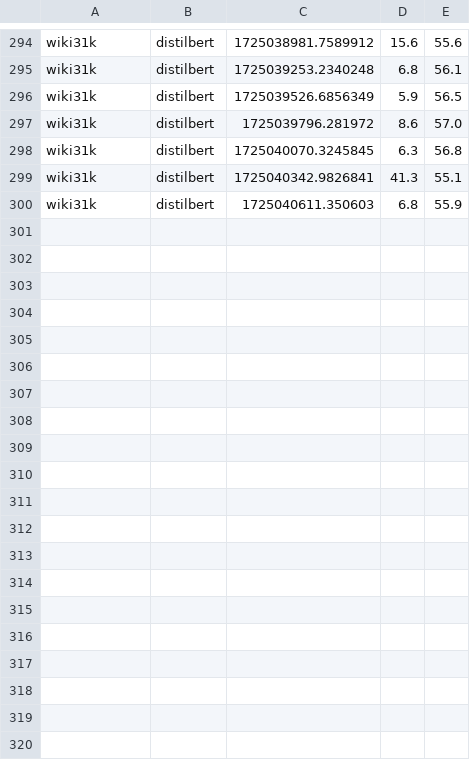
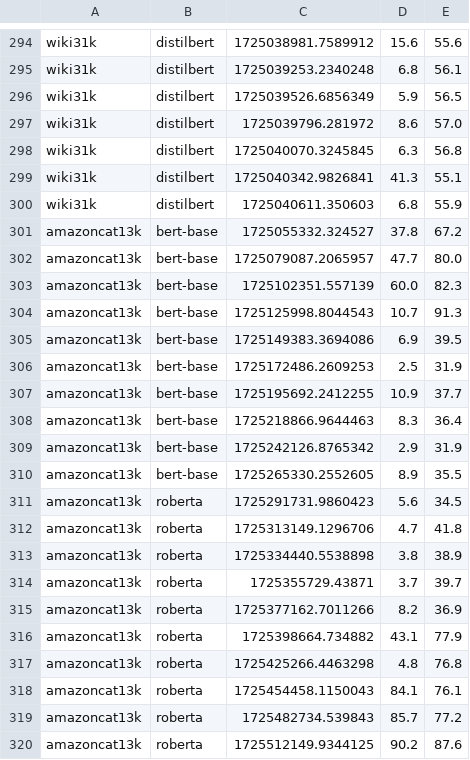
Before and after one commit to vishweshhampali/DistilBERT-Integrated-LightXML, a CSV file: cpu_memory_log.csv, drawn as a sheet; only a part is shown, gaps mark what is left out; the diff names each change by its address in the sheet, - before the commit and + after, or states it on an @@ line.

```diff
--- a/cpu_memory_log.csv
+++ b/cpu_memory_log.csv
+row 301: amazoncat13k | bert-base | 1725055332.324527 | 37.8 | 67.2
+row 302: amazoncat13k | bert-base | 1725079087.2065957 | 47.7 | 80.0
+row 303: amazoncat13k | bert-base | 1725102351.557139 | 60.0 | 82.3
+row 304: amazoncat13k | bert-base | 1725125998.8044543 | 10.7 | 91.3
+row 305: amazoncat13k | bert-base | 1725149383.3694086 | 6.9 | 39.5
+row 306: amazoncat13k | bert-base | 1725172486.2609253 | 2.5 | 31.9
+row 307: amazoncat13k | bert-base | 1725195692.2412255 | 10.9 | 37.7
+row 308: amazoncat13k | bert-base | 1725218866.9644463 | 8.3 | 36.4
+row 309: amazoncat13k | bert-base | 1725242126.8765342 | 2.9 | 31.9
+row 310: amazoncat13k | bert-base | 1725265330.2552605 | 8.9 | 35.5
+row 311: amazoncat13k | roberta | 1725291731.9860423 | 5.6 | 34.5
+row 312: amazoncat13k | roberta | 1725313149.1296706 | 4.7 | 41.8
+row 313: amazoncat13k | roberta | 1725334440.5538898 | 3.8 | 38.9
+row 314: amazoncat13k | roberta | 1725355729.43871 | 3.7 | 39.7
+row 315: amazoncat13k | roberta | 1725377162.7011266 | 8.2 | 36.9
+row 316: amazoncat13k | roberta | 1725398664.734882 | 43.1 | 77.9
+row 317: amazoncat13k | roberta | 1725425266.4463298 | 4.8 | 76.8
+row 318: amazoncat13k | roberta | 1725454458.1150043 | 84.1 | 76.1
+row 319: amazoncat13k | roberta | 1725482734.539843 | 85.7 | 77.2
+row 320: amazoncat13k | roberta | 1725512149.9344125 | 90.2 | 87.6
```
Also changed, not shown: epoch_time_log.csv, final_evaluation_scores.csv, 2 other files.
